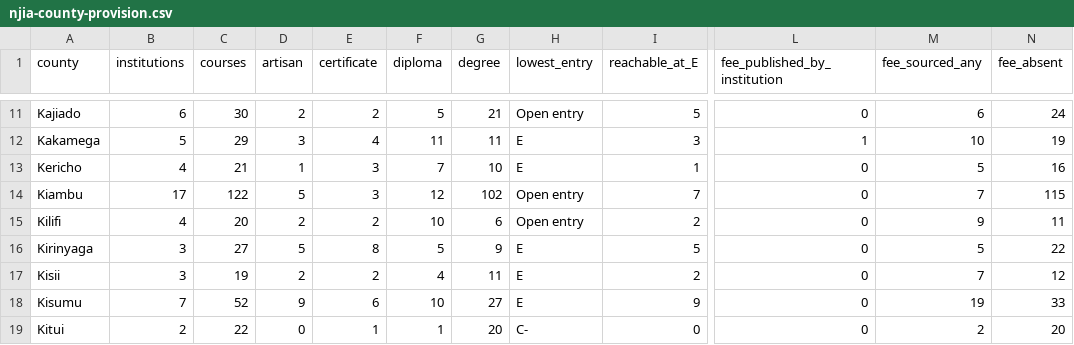
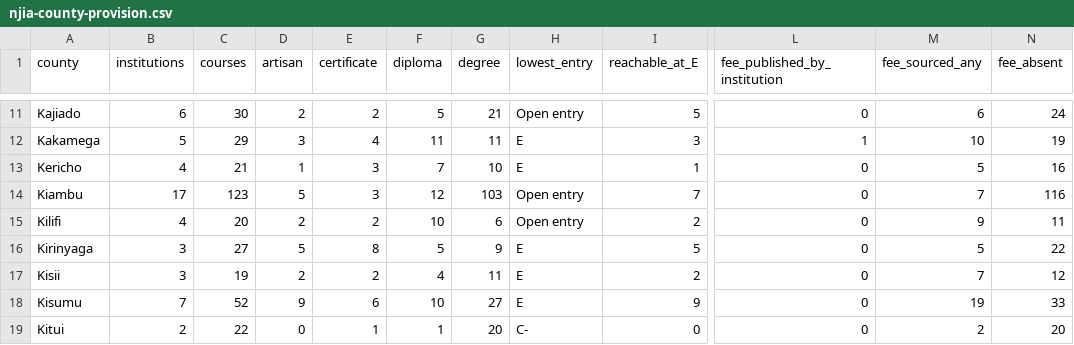
Before and after one commit to PapaDanico/Njia, a CSV file: analysis/njia-county-provision.csv, drawn as a sheet; only a part is shown, gaps mark what is left out; the diff names each change by its address in the sheet, - before the commit and + after, or states it on an @@ line.

```diff
--- a/analysis/njia-county-provision.csv
+++ b/analysis/njia-county-provision.csv
-C14 (courses): 122
+C14 (courses): 123
-G14 (degree): 102
+G14 (degree): 103
-N14 (fee_absent): 115
+N14 (fee_absent): 116
```
Also changed, not shown: 11 other files.
